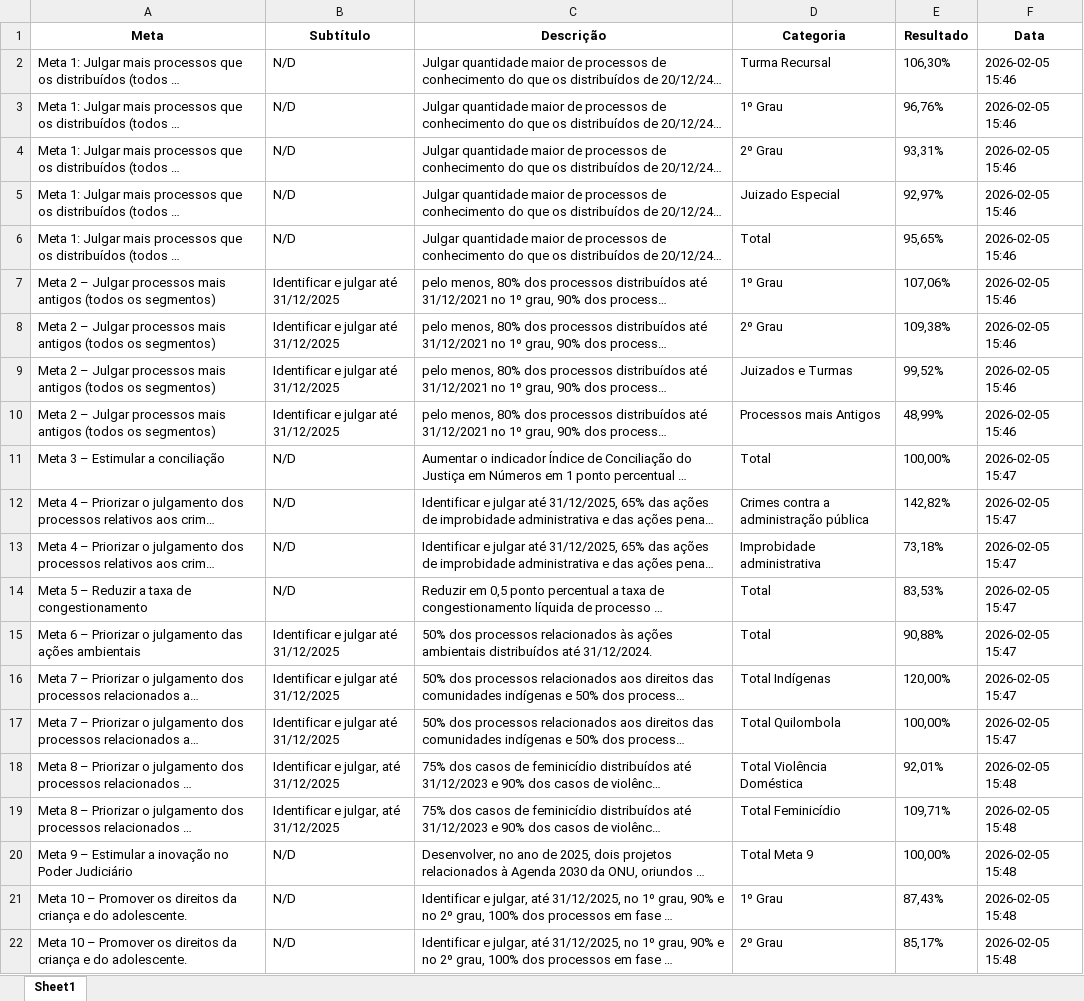
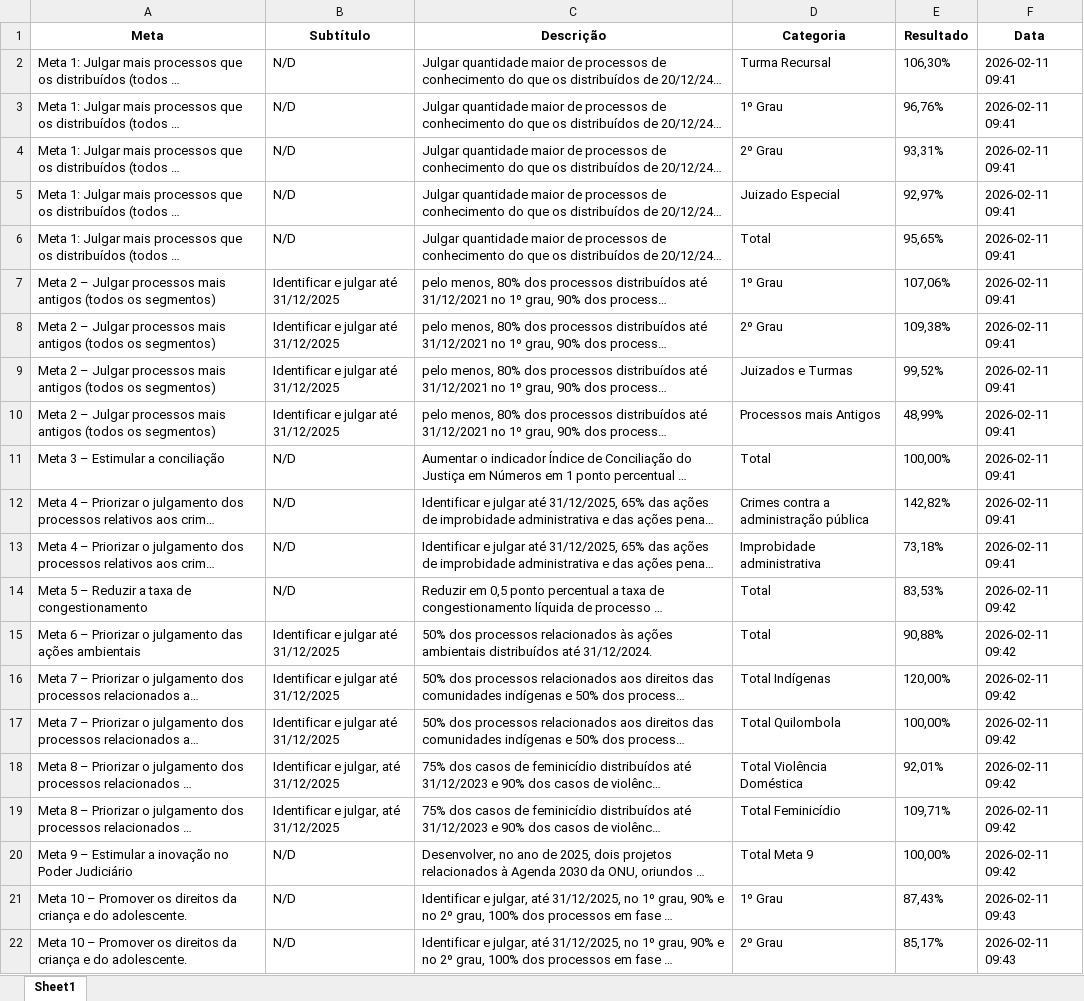
Before and after one commit to DanEl23/extracao_jira, an Excel workbook: exports/resultados_cnj.xlsx, sheet Sheet1, drawn as a sheet; long unchanged cells end in …; values as stored, in another font and other column widths than the file's, no borders; the diff names each change by its address in the sheet, - before the commit and + after, or states it on an @@ line.

```diff
--- a/exports/resultados_cnj.xlsx (sheet Sheet1)
+++ b/exports/resultados_cnj.xlsx (sheet Sheet1)
-F2:F10 (Data): 2026-02-05 15:46
+F2:F10 (Data): 2026-02-11 09:41
-F11:F13 (Data): 2026-02-05 15:47
+F11:F13 (Data): 2026-02-11 09:41
-F14:F17 (Data): 2026-02-05 15:47
+F14:F17 (Data): 2026-02-11 09:42
-F18:F20 (Data): 2026-02-05 15:48
+F18:F20 (Data): 2026-02-11 09:42
-F21:F22 (Data): 2026-02-05 15:48
+F21:F22 (Data): 2026-02-11 09:43
```
Also changed, not shown: exports/dados_exportados_jira_por_ano.xlsx, 5 other files.
